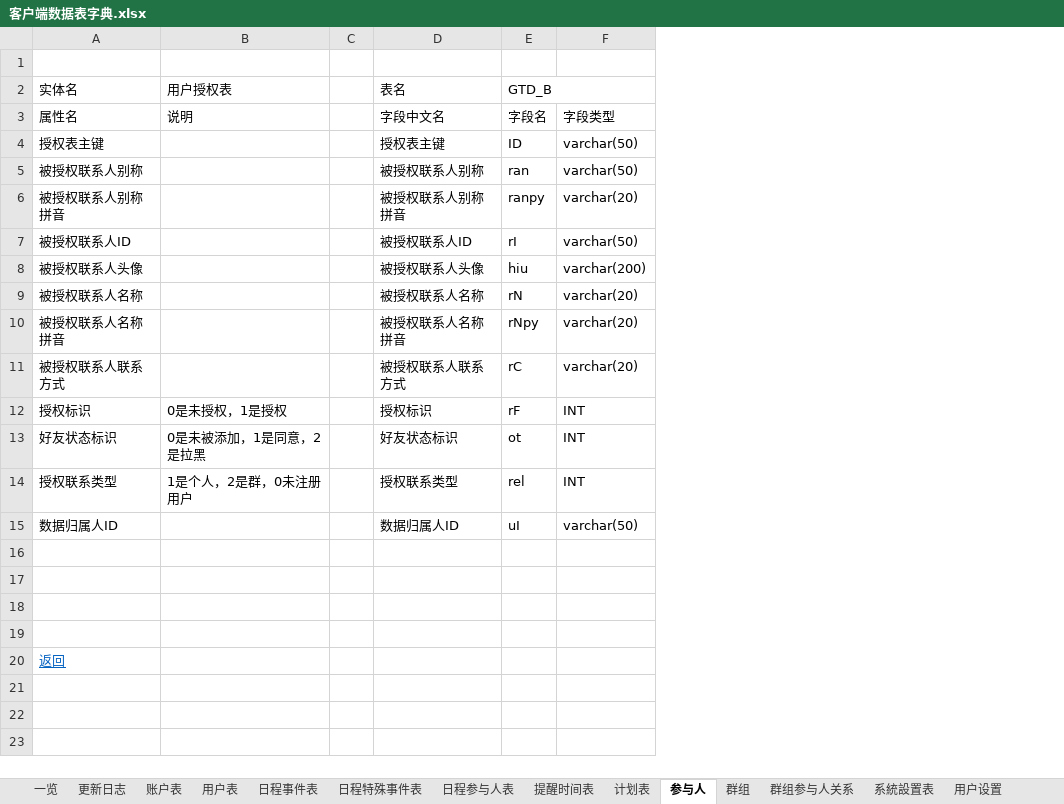
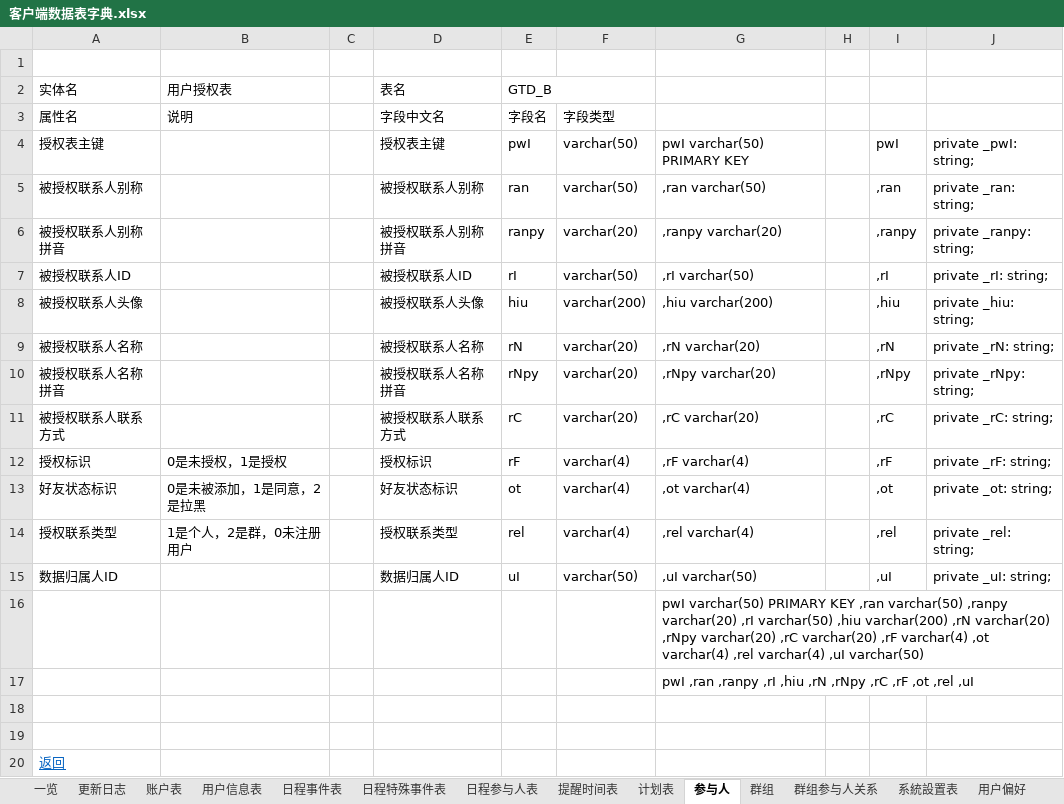
Before and after one commit to XJ-GTD/GTD2, an Excel workbook: A-开发相关文档素材/6.二期文档/客户端数据表字典.xlsx, sheet 参与人, drawn as a sheet; values as stored, in another font and other column widths than the file's, no borders; the diff names each change by its address in the sheet, - before the commit and + after, or states it on an @@ line.

```diff
--- a/A-开发相关文档素材/6.二期文档/客户端数据表字典.xlsx (sheet 参与人)
+++ b/A-开发相关文档素材/6.二期文档/客户端数据表字典.xlsx (sheet 参与人)
-sheet tab: 用户表
+sheet tab: 用户信息表
-sheet tab: 用户设置
+sheet tab: 用户偏好
+column G, rows 4-17: pwI varchar(50) PRIMARY KEY | ,ran varchar(50) | ,ranpy varchar(20) | ,rI varchar(50) | ,hiu varchar(200) | ,rN varchar(20) | ,rNpy varchar(20) | ,rC varchar(20) | ,rF varchar(4) | ,ot varchar(4) | ,rel varchar(4) | ,uI varchar(50) | pwI varchar(50) PRIMARY KEY ,ran varchar(50) ,ranpy varchar(20) ,rI varchar(50) ,hiu varchar(200) ,rN varchar(20) ,rNpy varchar(20) ,rC varchar(20) ,rF varchar(4) ,ot varchar(4) ,rel varchar(4) ,uI varchar(50) | pwI ,ran ,ranpy ,rI ,hiu ,rN ,rNpy ,rC ,rF ,ot ,rel ,uI
+column H, empty
+column I, rows 4-15: pwI | ,ran | ,ranpy | ,rI | ,hiu | ,rN | ,rNpy | ,rC | ,rF | ,ot | ,rel | ,uI
+column J, rows 4-15: private _pwI: string; | private _ran: string; | private _ranpy: string; | private _rI: string; | private _hiu: string; | private _rN: string; | private _rNpy: string; | private _rC: string; | private _rF: string; | private _ot: string; | private _rel: string; | private _uI: string;
-E4 (字段名): ID
+E4 (字段名): pwI
-F12:F14 (字段类型): INT
+F12:F14 (字段类型): varchar(4)
```
Also changed, not shown: sheet 用户偏好, sheet 系統設置表, sheet 一览, sheet 日程参与人表, sheet 群组参与人关系, sheet 计划表, 6 more sheets.
